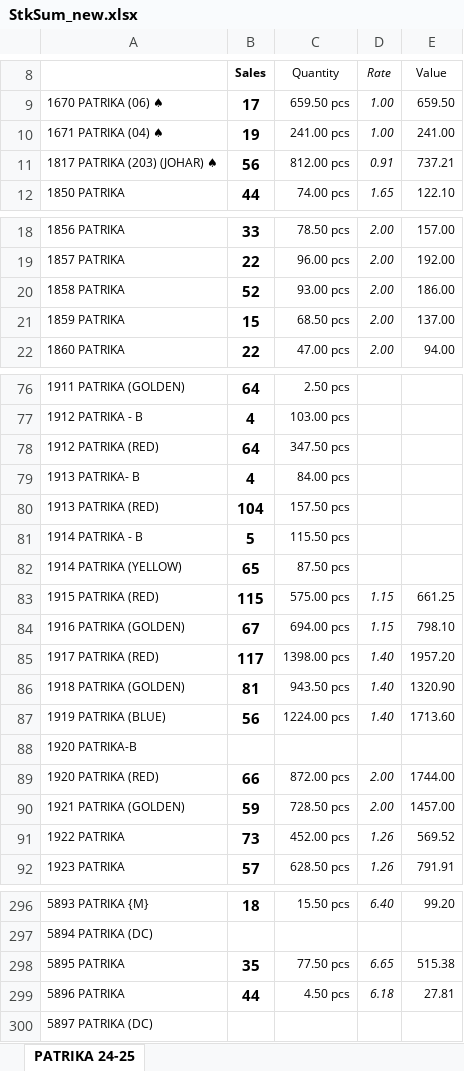
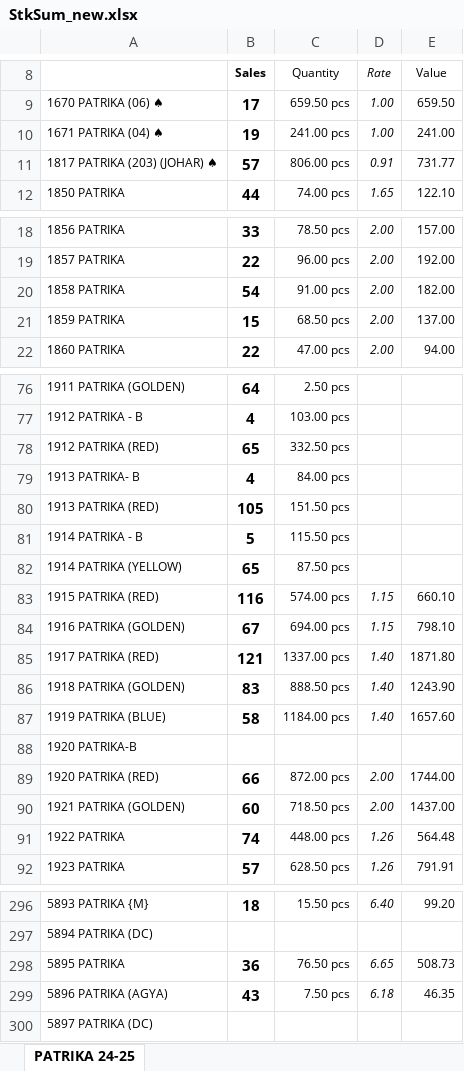
Before and after one commit to jyoti-creative-cards/jyoti-cards-stock-management-streamlit-app, an Excel workbook: StkSum_new.xlsx, sheet PATRIKA 24-25, drawn as a sheet; only a part is shown, gaps mark what is left out; values as stored, in another font and other column widths than the file's, no borders; removed rows and columns are numbered as before the commit, all else as after; the diff covers the shown part only; the diff names each change by its address in the sheet, - before the commit and + after, or states it on an @@ line.

```diff
--- a/StkSum_new.xlsx (sheet PATRIKA 24-25)
+++ b/StkSum_new.xlsx (sheet PATRIKA 24-25)
-B11 (Sales): 56
+B11 (Sales): 57
-C11 (Quantity): 812.00 pcs
+C11 (Quantity): 806.00 pcs
-E11 (Value): 737.21
+E11 (Value): 731.77
-B20 (Sales): 52
+B20 (Sales): 54
-C20 (Quantity): 93.00 pcs
+C20 (Quantity): 91.00 pcs
-E20 (Value): 186.00
+E20 (Value): 182.00
-B78 (Sales): 64
+B78 (Sales): 65
-C78 (Quantity): 347.50 pcs
+C78 (Quantity): 332.50 pcs
-B80 (Sales): 104
+B80 (Sales): 105
-C80 (Quantity): 157.50 pcs
+C80 (Quantity): 151.50 pcs
-B83 (Sales): 115
+B83 (Sales): 116
-C83 (Quantity): 575.00 pcs
+C83 (Quantity): 574.00 pcs
-E83 (Value): 661.25
+E83 (Value): 660.10
-B85 (Sales): 117
+B85 (Sales): 121
-C85 (Quantity): 1398.00 pcs
+C85 (Quantity): 1337.00 pcs
-E85 (Value): 1957.20
+E85 (Value): 1871.80
-B86 (Sales): 81
+B86 (Sales): 83
-C86 (Quantity): 943.50 pcs
+C86 (Quantity): 888.50 pcs
-E86 (Value): 1320.90
+E86 (Value): 1243.90
-B87 (Sales): 56
+B87 (Sales): 58
-C87 (Quantity): 1224.00 pcs
+C87 (Quantity): 1184.00 pcs
-E87 (Value): 1713.60
+E87 (Value): 1657.60
-B90 (Sales): 59
+B90 (Sales): 60
-C90 (Quantity): 728.50 pcs
+C90 (Quantity): 718.50 pcs
-E90 (Value): 1457.00
+E90 (Value): 1437.00
-B91 (Sales): 73
+B91 (Sales): 74
-C91 (Quantity): 452.00 pcs
+C91 (Quantity): 448.00 pcs
-E91 (Value): 569.52
+E91 (Value): 564.48
-B298 (Sales): 35
+B298 (Sales): 36
-C298 (Quantity): 77.50 pcs
+C298 (Quantity): 76.50 pcs
-E298 (Value): 515.38
+E298 (Value): 508.73
-row 299: 5896 PATRIKA | 44 | 4.50 pcs | 6.18 | 27.81
+row 299: 5896 PATRIKA (AGYA) | 43 | 7.50 pcs | 6.18 | 46.35
```
Also changed, not shown: 266 edited cells elsewhere in this sheet.
